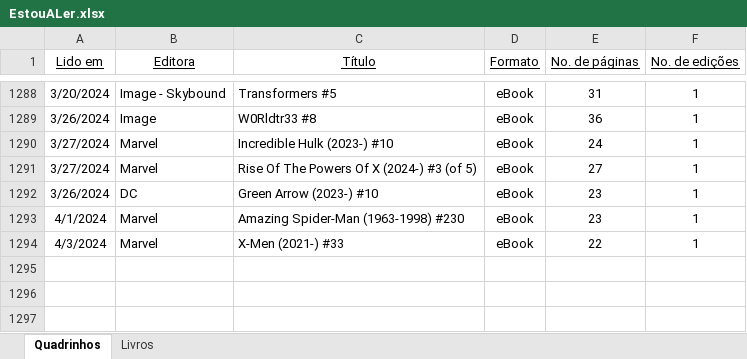
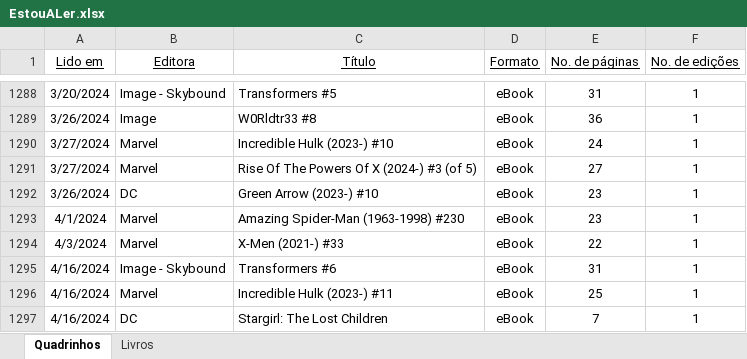
Before and after one commit to fabiano/estoualer, an Excel workbook: EstouALer.xlsx, sheet Quadrinhos, drawn as a sheet; only a part is shown, gaps mark what is left out; values as stored, in another font and other column widths than the file's, no borders; the diff names each change by its address in the sheet, - before the commit and + after, or states it on an @@ line.

Commit message:
Update database

```diff
--- a/EstouALer.xlsx (sheet Quadrinhos)
+++ b/EstouALer.xlsx (sheet Quadrinhos)
+row 1295: 4/16/2024 | Image - Skybound | Transformers #6 | eBook | 31 | 1
+row 1296: 4/16/2024 | Marvel | Incredible Hulk (2023-) #11 | eBook | 25 | 1
+row 1297: 4/16/2024 | DC | Stargirl: The Lost Children | eBook | 7 | 1
```
